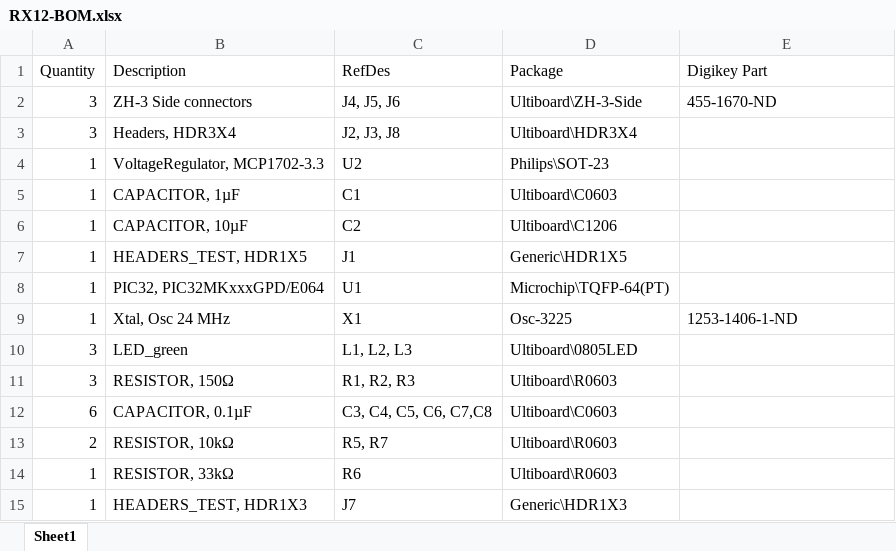
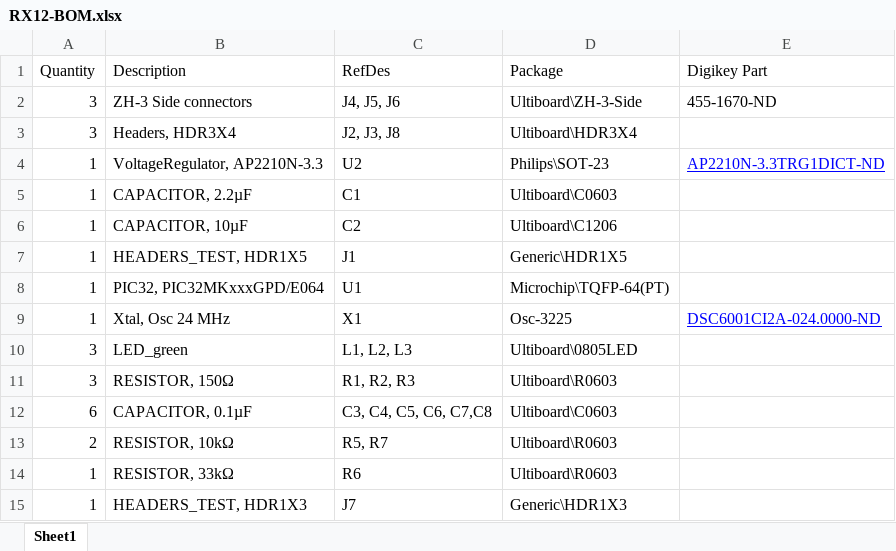
Before and after one commit to bemcgarvey/RX12, an Excel workbook: Schematic/RX12-BOM.xlsx, sheet Sheet1, drawn as a sheet; values as stored, in another font and other column widths than the file's, no borders; the diff names each change by its address in the sheet, - before the commit and + after, or states it on an @@ line.

Commit message:
Updated schematic and BOM to AP2210N regulator.
Also DSC6001 oscillator

```diff
--- a/Schematic/RX12-BOM.xlsx (sheet Sheet1)
+++ b/Schematic/RX12-BOM.xlsx (sheet Sheet1)
-B4 (Description): VoltageRegulator, MCP1702-3.3
+B4 (Description): VoltageRegulator, AP2210N-3.3
-E4 (Digikey Part): (empty)
+E4 (Digikey Part): AP2210N-3.3TRG1DICT-ND
-B5 (Description): CAPACITOR, 1µF
+B5 (Description): CAPACITOR, 2.2µF
-E9 (Digikey Part): 1253-1406-1-ND
+E9 (Digikey Part): DSC6001CI2A-024.0000-ND
@@ E9 underline: off → on, text colour: black → #0000FF @@
```
Also changed, not shown: 2 other files.
